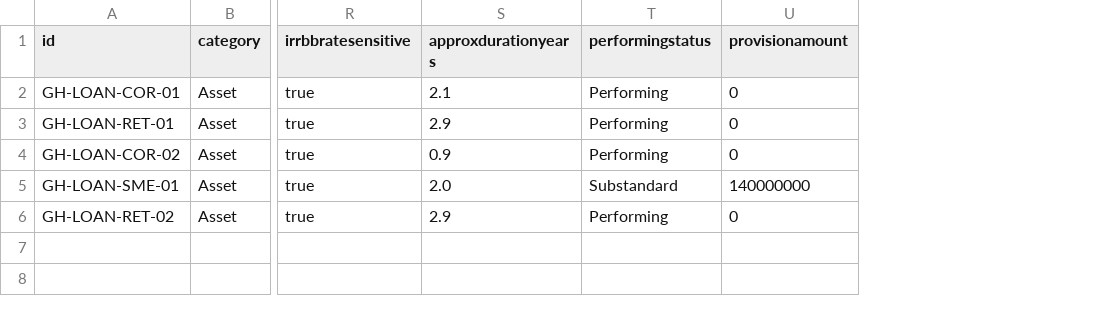
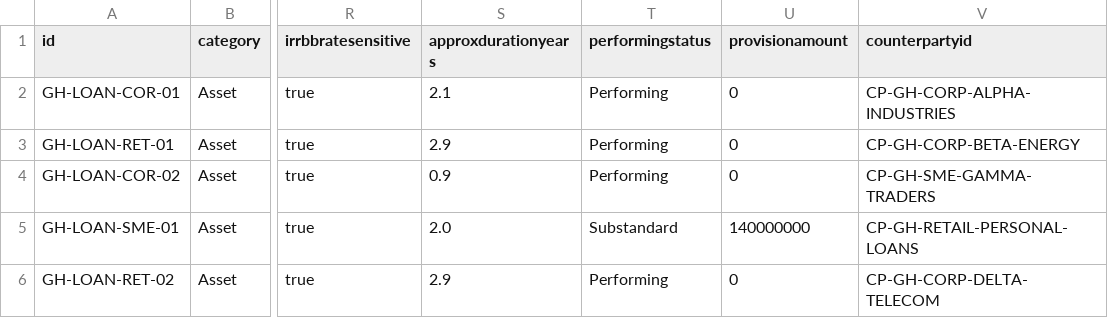
Before and after one commit to AmarachOrdor18/ascent-alm-platform-v2, a CSV file: sample-data/ghana/2026-06-30/loans.csv, drawn as a sheet; only a part is shown, gaps mark what is left out; the diff names each change by its address in the sheet, - before the commit and + after, or states it on an @@ line.

```diff
--- a/sample-data/ghana/2026-06-30/loans.csv
+++ b/sample-data/ghana/2026-06-30/loans.csv
+column V (counterpartyid), rows 2-6: CP-GH-CORP-ALPHA-INDUSTRIES | CP-GH-CORP-BETA-ENERGY | CP-GH-SME-GAMMA-TRADERS | CP-GH-RETAIL-PERSONAL-LOANS | CP-GH-CORP-DELTA-TELECOM
```
Also changed, not shown: sample-data/ghana/2026-07-31/loans.csv, sample-data/ghana/2026-08-31/loans.csv, 36 other files.
